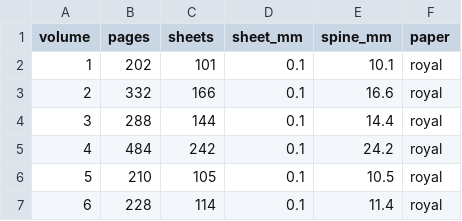
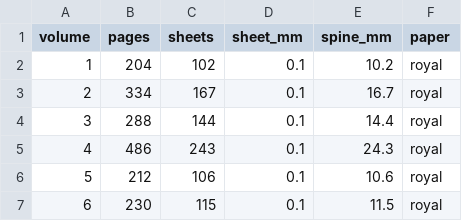
Before and after one commit to MrPsarik/rationality-ai-zombies, a CSV file: dist/volumes.csv, drawn as a sheet.

```diff
--- a/dist/volumes.csv
+++ b/dist/volumes.csv
@@ -1,7 +1,7 @@
 volume,pages,sheets,sheet_mm,spine_mm,paper
-1,202,101,0.1,10.1,royal
-2,332,166,0.1,16.6,royal
+1,204,102,0.1,10.2,royal
+2,334,167,0.1,16.7,royal
 3,288,144,0.1,14.4,royal
-4,484,242,0.1,24.2,royal
-5,210,105,0.1,10.5,royal
-6,228,114,0.1,11.4,royal
+4,486,243,0.1,24.3,royal
+5,212,106,0.1,10.6,royal
+6,230,115,0.1,11.5,royal
```
Also changed, not shown: dist/links.csv, 26 other files.
